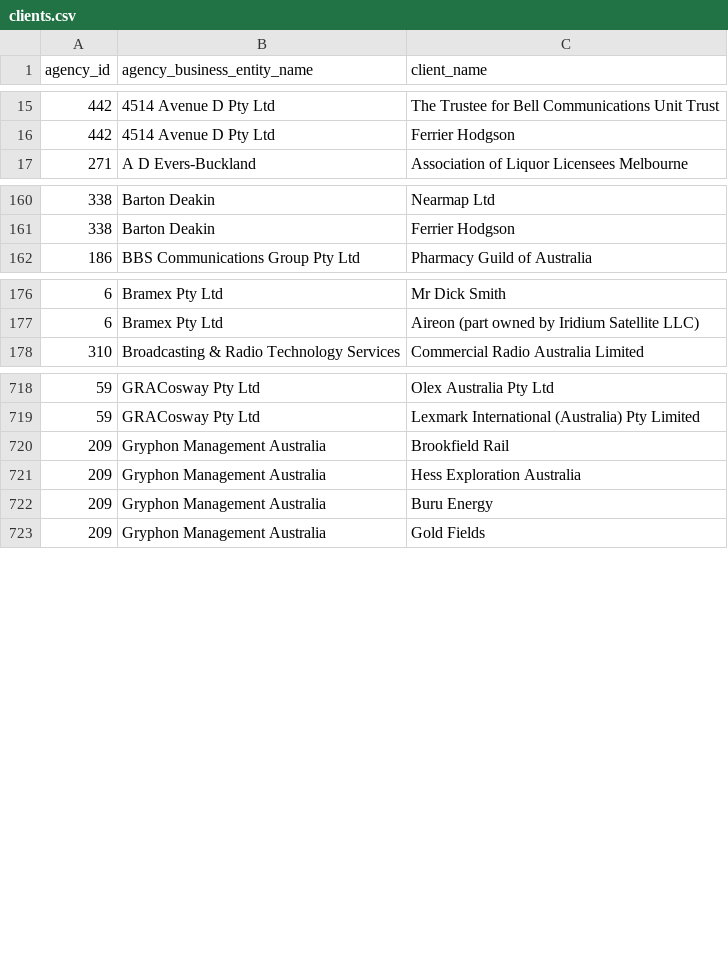
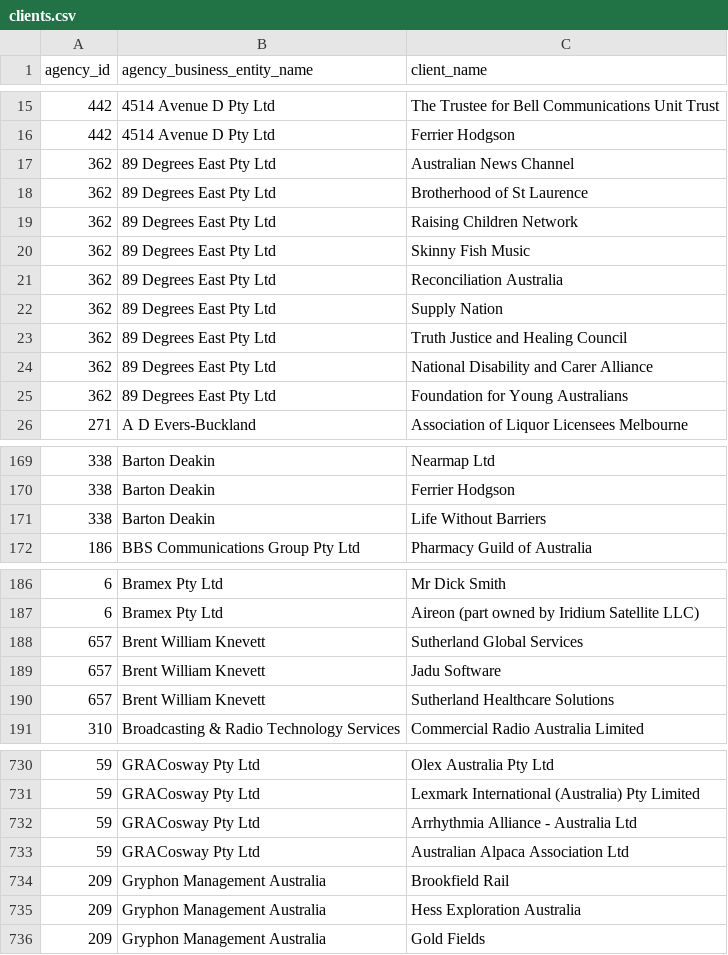
Before and after one commit to henare/australian_government_lobbyists_register, a CSV file: clients.csv, drawn as a sheet; only a part is shown, gaps mark what is left out; the diff covers the shown part only.

```diff
--- a/clients.csv
+++ b/clients.csv
@@ -16,2 +16,11 @@ agency_id,agency_business_entity_name,client_name
 442,4514 Avenue D Pty Ltd,Ferrier Hodgson
+362,89 Degrees East Pty Ltd,Australian News Channel
+362,89 Degrees East Pty Ltd,Brotherhood of St Laurence
+362,89 Degrees East Pty Ltd,Raising Children Network
+362,89 Degrees East Pty Ltd,Skinny Fish Music
+362,89 Degrees East Pty Ltd,Reconciliation Australia
+362,89 Degrees East Pty Ltd,Supply Nation
+362,89 Degrees East Pty Ltd,Truth Justice and Healing Council
+362,89 Degrees East Pty Ltd,National Disability and Carer Alliance
+362,89 Degrees East Pty Ltd,Foundation for Young Australians
 271,A D Evers-Buckland,Association of Liquor Licensees Melbourne
@@ -161,2 +170,3 @@ agency_id,agency_business_entity_name,client_name
 338,Barton Deakin ,Ferrier Hodgson
+338,Barton Deakin ,Life Without Barriers
 186,BBS Communications Group Pty Ltd,Pharmacy Guild of Australia
@@ -177,2 +187,5 @@ agency_id,agency_business_entity_name,client_name
 6,Bramex Pty Ltd,Aireon (part owned by Iridium Satellite LLC)
+657,Brent William Knevett,Sutherland Global Services
+657,Brent William Knevett,Jadu Software
+657,Brent William Knevett,Sutherland Healthcare Solutions
 310,Broadcasting & Radio Technology Services,Commercial Radio Australia Limited
@@ -719,5 +731,6 @@ agency_id,agency_business_entity_name,client_name
 59,GRACosway Pty Ltd,Lexmark International (Australia) Pty Limited
+59,GRACosway Pty Ltd,Arrhythmia Alliance - Australia Ltd
+59,GRACosway Pty Ltd,Australian Alpaca Association Ltd
 209,Gryphon Management Australia,Brookfield Rail
 209,Gryphon Management Australia,Hess Exploration Australia
-209,Gryphon Management Australia,Buru Energy
 209,Gryphon Management Australia,Gold Fields
```
Also changed, not shown: 4 added rows and 4 removed rows elsewhere in this file, agencies.csv, lobbyists.csv, 1 other file.
